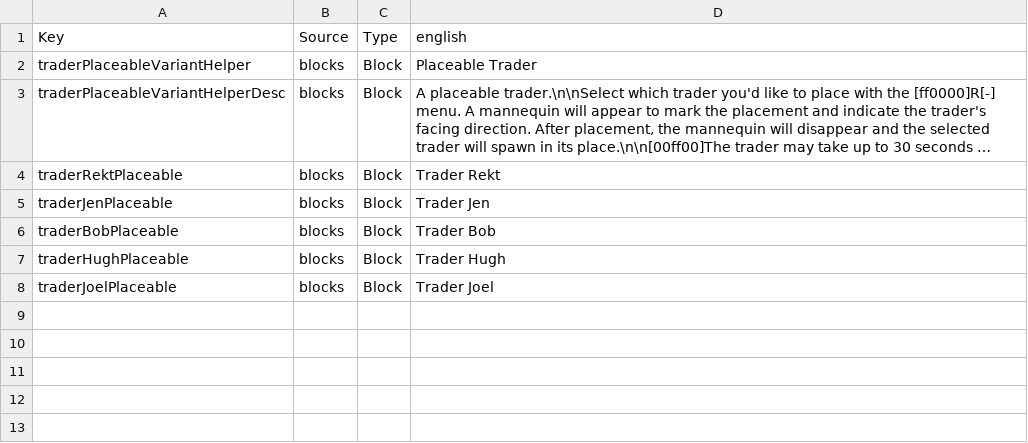
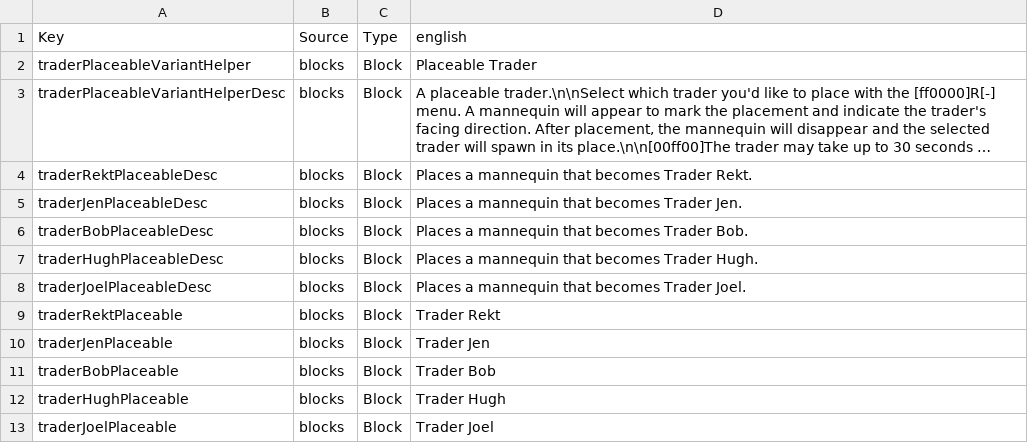
Before and after one commit to Strongheart-Games/StrongMods, a CSV file: PlayerSpawnedTraders/Config/Localization.csv, drawn as a sheet; long unchanged cells end in …; the diff names each change by its address in the sheet, - before the commit and + after, or states it on an @@ line.

Commit message:
Add localization entires for trader spawn blocks

```diff
--- a/PlayerSpawnedTraders/Config/Localization.csv
+++ b/PlayerSpawnedTraders/Config/Localization.csv
+row 4: traderRektPlaceableDesc | blocks | Block | Places a mannequin that becomes Trader Rekt.
+row 5: traderJenPlaceableDesc | blocks | Block | Places a mannequin that becomes Trader Jen.
+row 6: traderBobPlaceableDesc | blocks | Block | Places a mannequin that becomes Trader Bob.
+row 7: traderHughPlaceableDesc | blocks | Block | Places a mannequin that becomes Trader Hugh.
+row 8: traderJoelPlaceableDesc | blocks | Block | Places a mannequin that becomes Trader Joel.
```
Also changed, not shown: 2 other files.
